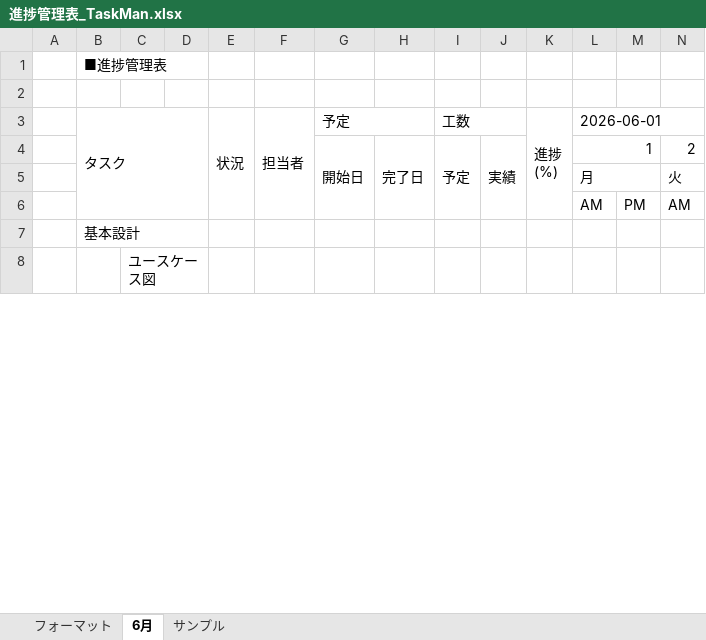
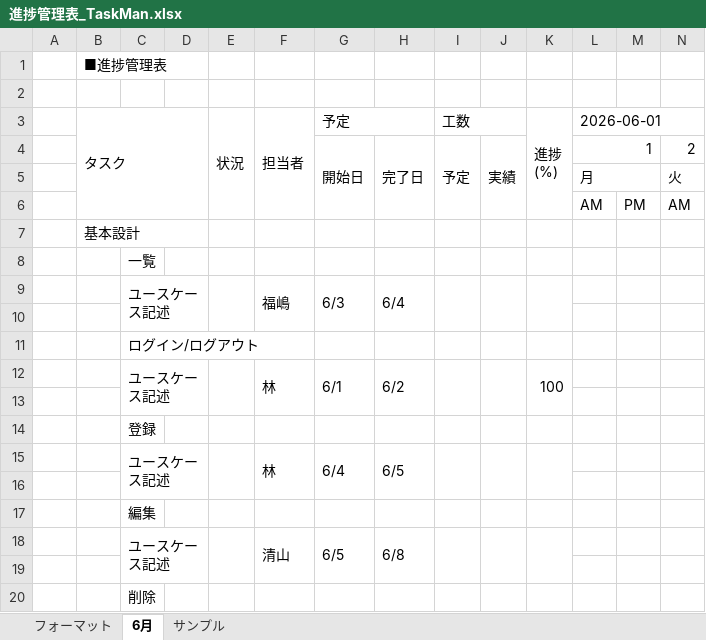
Before and after one commit to comsize-seiyama/TaskMan, an Excel workbook: document/進捗管理表_TaskMan.xlsx, sheet 6月, drawn as a sheet; only a part is shown; values as stored, in another font and other column widths than the file's, no cell formats; removed rows and columns are numbered as before the commit, all else as after; rows hold the shown columns only; the diff covers the shown part only; the diff names each change by its address in the sheet, - before the commit and + after, or states it on an @@ line.

Commit message:
進捗管理表を更新しました

```diff
--- a/document/進捗管理表_TaskMan.xlsx (sheet 6月)
+++ b/document/進捗管理表_TaskMan.xlsx (sheet 6月)
-C8: ユースケース図
+C8: 一覧
-C8:D9 merged
-E8:E9 merged
-F8:F9 merged
-G8:G9 merged
-H8:H9 merged
-I8:I9 merged
-J8:J9 merged
-K8:K9 merged
+row 9:  |  | ユースケース記述 |  |  | 福嶋 | 6/3 | 6/4
+row 10: (empty)
+row 11:  |  | ログイン/ログアウト
+row 12:  |  | ユースケース記述 |  |  | 林 | 6/1 | 6/2 |  |  | 100
+row 13: (empty)
+row 14:  |  | 登録
+row 15:  |  | ユースケース記述 |  |  | 林 | 6/4 | 6/5
+row 16: (empty)
+row 17:  |  | 編集
+row 18:  |  | ユースケース記述 |  |  | 清山 | 6/5 | 6/8
+row 19: (empty)
+row 20:  |  | 削除
```
Also changed, not shown: 9 added rows, 8 removed rows and 87 edited cells elsewhere in this sheet, cell formats.
